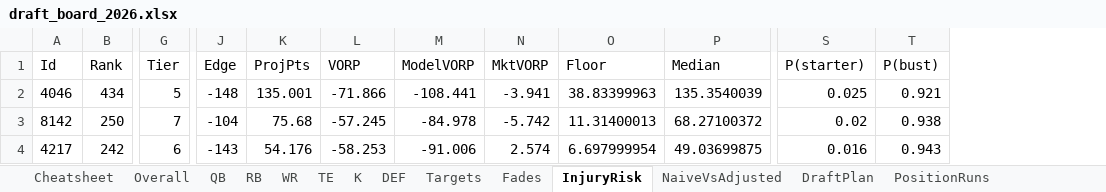
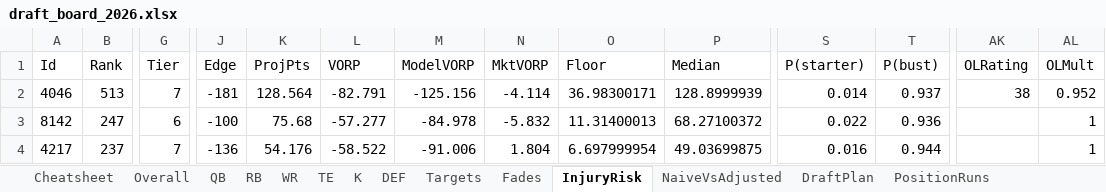
Before and after one commit to janus-tg/nfl_draft, an Excel workbook: output/draft_board_2026.xlsx, sheet InjuryRisk, drawn as a sheet; only a part is shown, gaps mark what is left out; values as stored, in another font and other column widths than the file's, no borders; the diff covers the shown part only; the diff names each change by its address in the sheet, - before the commit and + after, or states it on an @@ line.

```diff
--- a/output/draft_board_2026.xlsx (sheet InjuryRisk)
+++ b/output/draft_board_2026.xlsx (sheet InjuryRisk)
+column AK (OLRating), row 2: 38
+column AL (OLMult), rows 2-4: 0.952 | 1 | 1
-B2 (Rank): 434
+B2 (Rank): 513
-G2 (Tier): 5
+G2 (Tier): 7
-J2 (Edge): -148
+J2 (Edge): -181
-K2 (ProjPts): 135.001
+K2 (ProjPts): 128.564
-L2 (VORP): -71.866
+L2 (VORP): -82.791
-M2 (ModelVORP): -108.441
+M2 (ModelVORP): -125.156
-N2 (MktVORP): -3.941
+N2 (MktVORP): -4.114
-O2 (Floor): 38.83399963
+O2 (Floor): 36.98300171
-P2 (Median): 135.3540039
+P2 (Median): 128.8999939
-S2 (P(starter)): 0.025
+S2 (P(starter)): 0.014
-T2 (P(bust)): 0.921
+T2 (P(bust)): 0.937
-B3 (Rank): 250
+B3 (Rank): 247
-G3 (Tier): 7
+G3 (Tier): 6
-J3 (Edge): -104
+J3 (Edge): -100
-L3 (VORP): -57.245
+L3 (VORP): -57.277
-N3 (MktVORP): -5.742
+N3 (MktVORP): -5.832
-S3 (P(starter)): 0.02
+S3 (P(starter)): 0.022
-T3 (P(bust)): 0.938
+T3 (P(bust)): 0.936
-B4 (Rank): 242
+B4 (Rank): 237
-G4 (Tier): 6
+G4 (Tier): 7
-J4 (Edge): -143
+J4 (Edge): -136
-L4 (VORP): -58.253
+L4 (VORP): -58.522
-N4 (MktVORP): 2.574
+N4 (MktVORP): 1.804
-T4 (P(bust)): 0.943
+T4 (P(bust)): 0.944
```
Also changed, not shown: 21 added rows, 21 removed rows and 280 edited cells elsewhere in this sheet, sheet DraftPlan, sheet Overall, sheet Cheatsheet, sheet WR, sheet Targets, sheet Fades, 7 more sheets, 10 other files.
